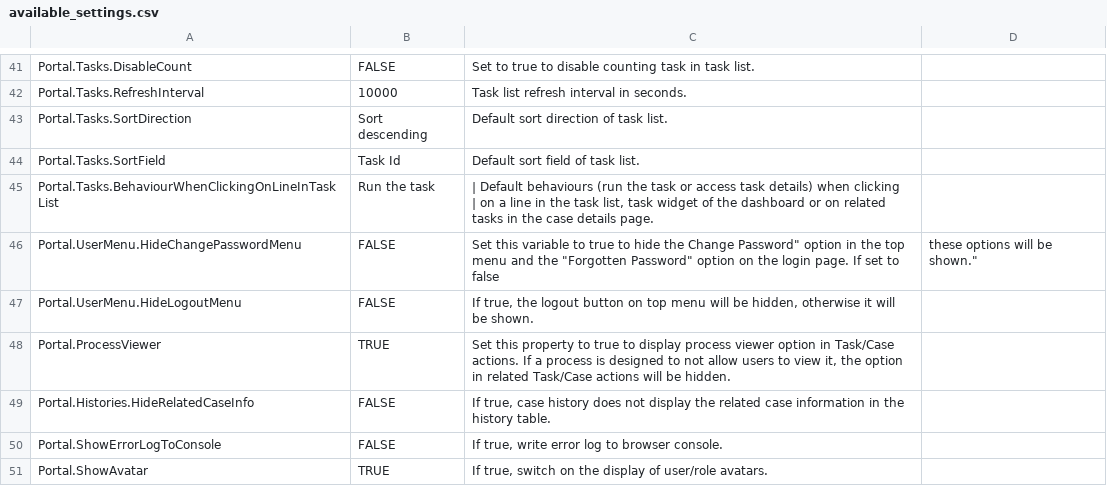
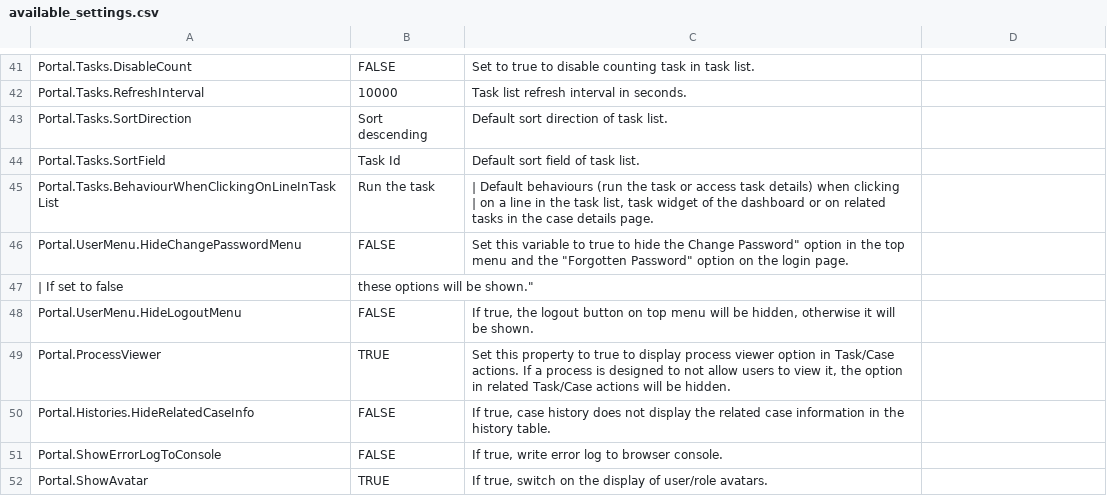
Before and after one commit to axonivy-market/portal, a CSV file: Documentation/portal-guide/source/portal-user-guide/admin-settings/documents/available_settings.csv, drawn as a sheet; only a part is shown, gaps mark what is left out.

Commit message:
Feature/ivyportal 16944 hide password forgotten function in specific cases lts (#897)
* feature/IVYPORTAL-16944-Hide-Password-forgotten-function-in-specific-cases-LE (#875)
_ fix document

```diff
--- a/Documentation/portal-guide/source/portal-user-guide/admin-settings/documents/available_settings.csv
+++ b/Documentation/portal-guide/source/portal-user-guide/admin-settings/documents/available_settings.csv
@@ -55,3 +55,4 @@ Portal.Tasks.BehaviourWhenClickingOnLineInTaskList,Run the task,"| Default behav
 | on a line in the task list, task widget of the dashboard or on related tasks in the case details page."
-Portal.UserMenu.HideChangePasswordMenu,FALSE,"Set this variable to true to hide the "Change Password" option in the top menu and the "Forgotten Password" option on the login page. If set to false, these options will be shown."
+Portal.UserMenu.HideChangePasswordMenu,FALSE,"Set this variable to true to hide the "Change Password" option in the top menu and the "Forgotten Password" option on the login page.
+| If set to false, these options will be shown."
 Portal.UserMenu.HideLogoutMenu,FALSE,"If true, the logout button on top menu will be hidden, otherwise it will be shown."
```
Also changed, not shown: 1 other file.
